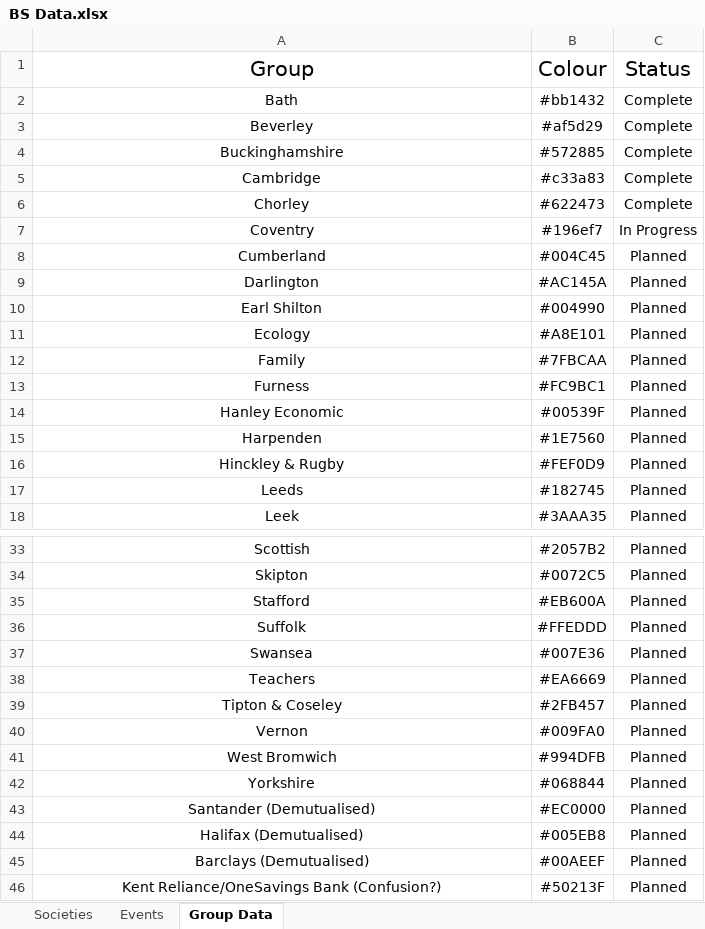
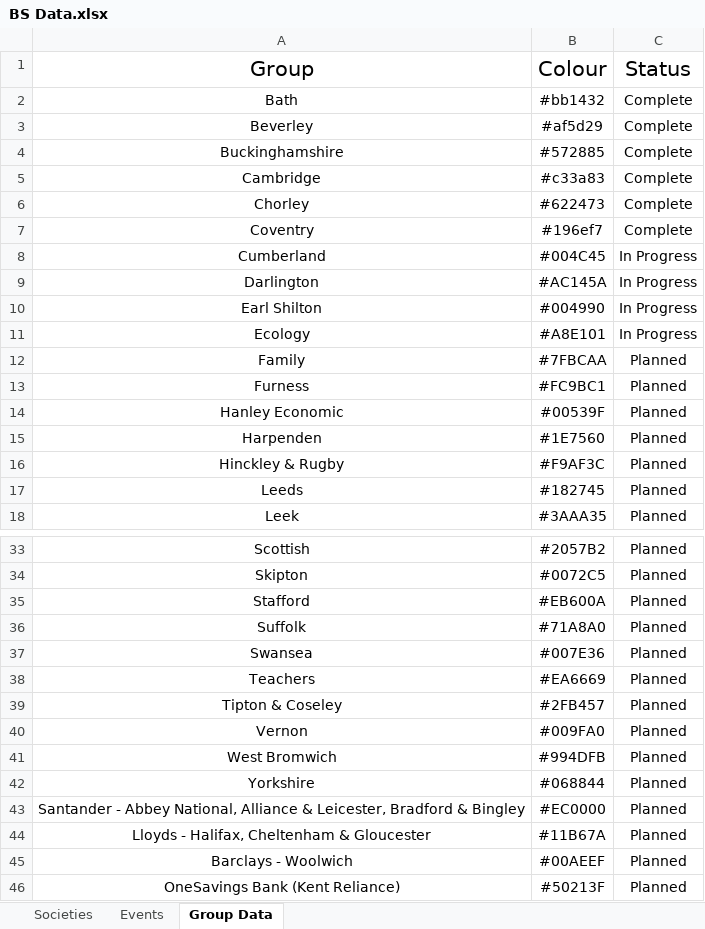
Before and after one commit to tarooqiqiqi/building-societies, an Excel workbook: data/BS Data.xlsx, sheet Group Data, drawn as a sheet; only a part is shown, gaps mark what is left out; values as stored, in another font and other column widths than the file's, no borders; table styles not drawn; removed rows and columns are numbered as before the commit, all else as after; the diff names each change by its address in the sheet, - before the commit and + after, or states it on an @@ line.

```diff
--- a/data/BS Data.xlsx (sheet Group Data)
+++ b/data/BS Data.xlsx (sheet Group Data)
-C7: In Progress
+C7: Complete
-C8:C11: Planned
+C8:C11: In Progress
-B16: #FEF0D9
+B16: #F9AF3C
-B36: #FFEDDD
+B36: #71A8A0
-A43: Santander (Demutualised)
+A43: Santander - Abbey National, Alliance & Leicester, Bradford & Bingley
-row 44: Halifax (Demutualised) | #005EB8 | Planned
+row 44: Lloyds - Halifax, Cheltenham & Gloucester | #11B67A | Planned
-A45: Barclays (Demutualised)
+A45: Barclays - Woolwich
-A46: Kent Reliance/OneSavings Bank (Confusion?)
+A46: OneSavings Bank (Kent Reliance)
```
Also changed, not shown: sheet Societies, sheet Events, hidden cells.
